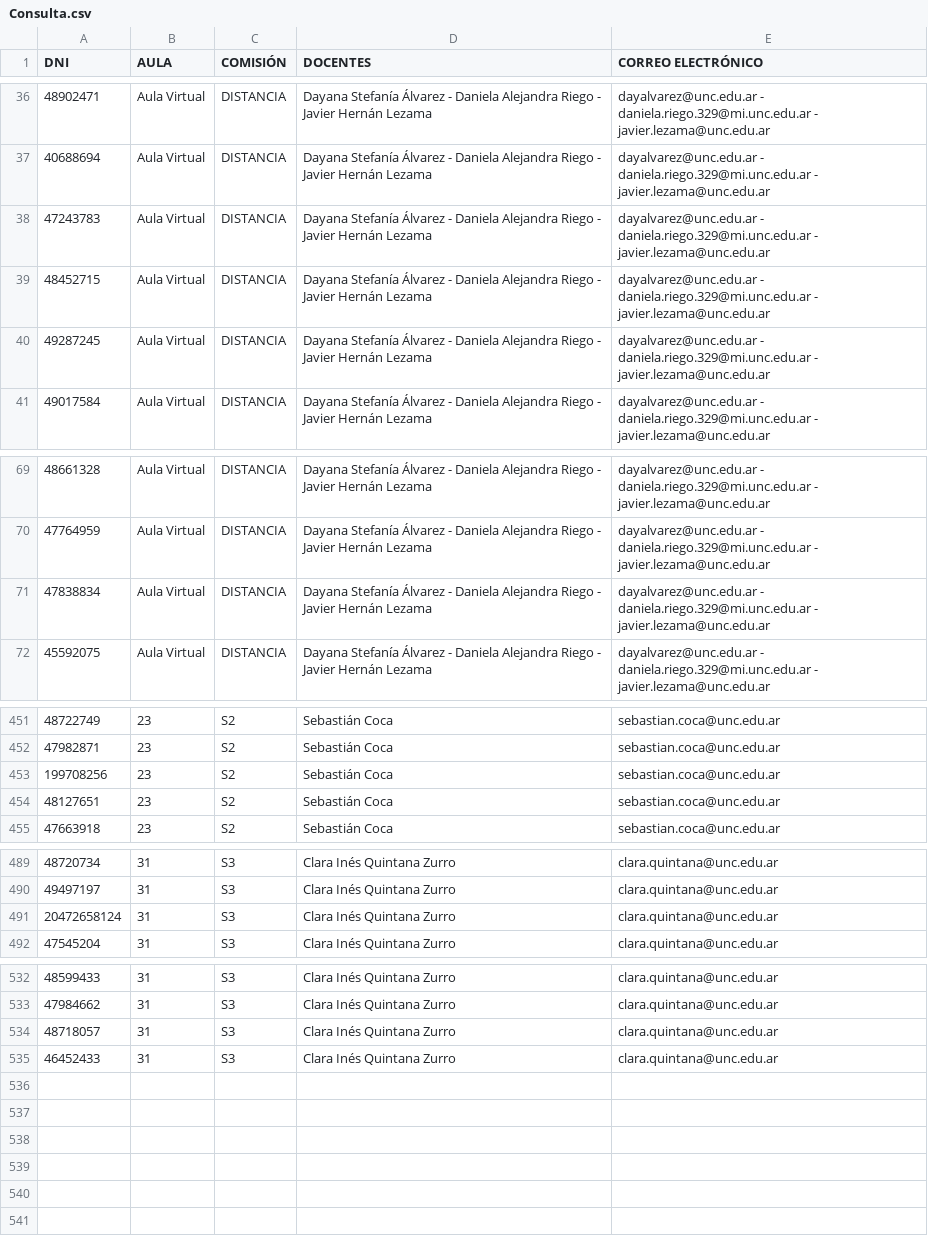
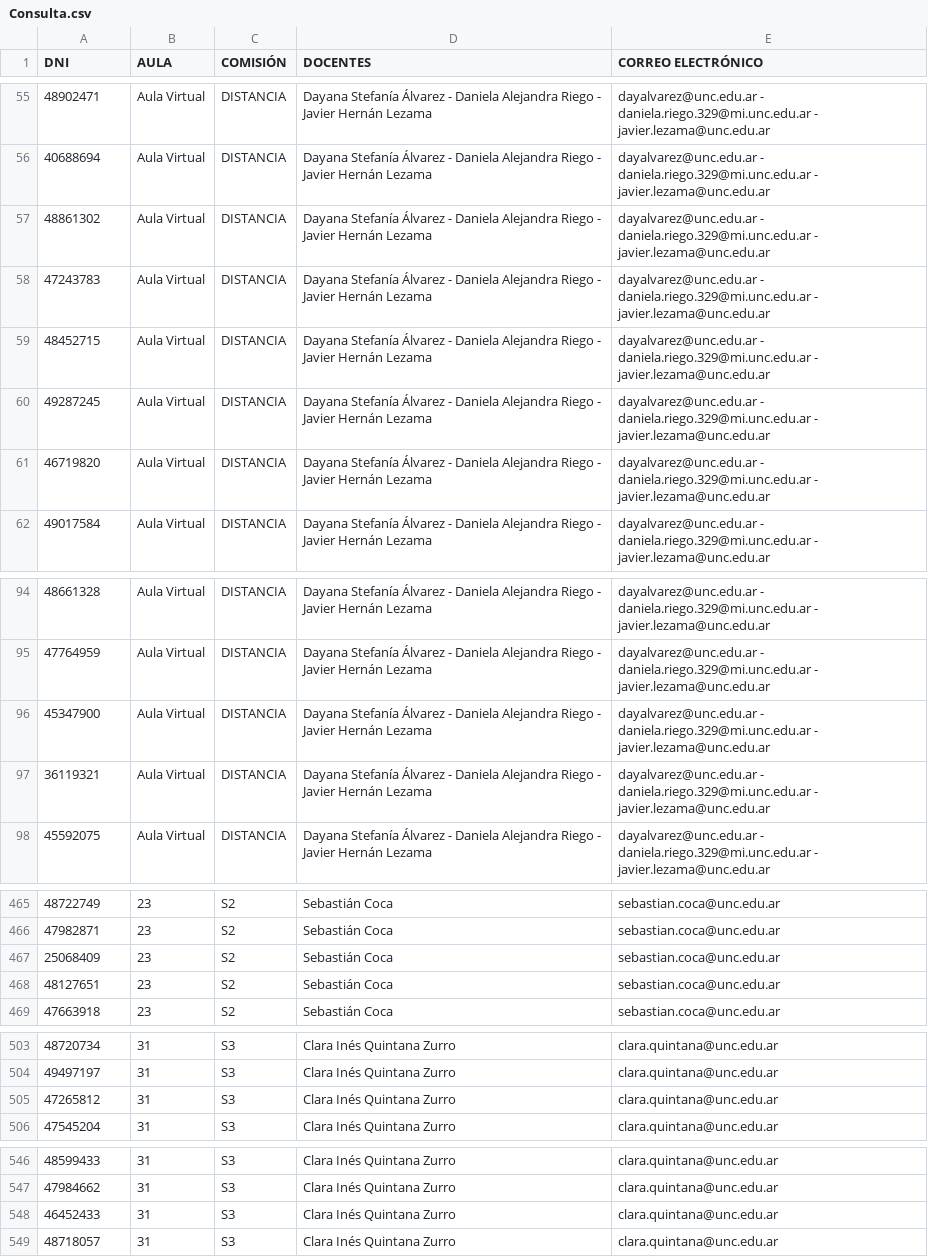
Before and after one commit to Coord-CN-FAMAF/consultas, a CSV file: no_intensivo27/comisiones/Consulta.csv, drawn as a sheet; only a part is shown, gaps mark what is left out; addresses are those after the commit; the diff covers the shown part only; the diff names each change by its address in the sheet, - before the commit and + after, or states it on an @@ line.

```diff
--- a/no_intensivo27/comisiones/Consulta.csv
+++ b/no_intensivo27/comisiones/Consulta.csv
+row 57: 48861302 | Aula Virtual | DISTANCIA | Dayana Stefanía Álvarez - Daniela Alejandra Riego - Javier Hernán Lezama | dayalvarez@unc.edu.ar - daniela.riego.329@mi.unc.edu.ar - javier.lezama@unc.edu.ar
@@ row 129 moved to row 61: 46719820 @@
-A96 (DNI): 47838834
+A96 (DNI): 45347900
@@ row 122 moved to row 97: 36119321 @@
-A467 (DNI): 199708256
+A467 (DNI): 25068409
-A505 (DNI): 20472658124
+A505 (DNI): 47265812
@@ row 535 moved to row 548: 46452433 @@
```
Also changed, not shown: 16 added rows, 3 removed rows, 14 moved rows and 1 edited cell elsewhere in this file.
